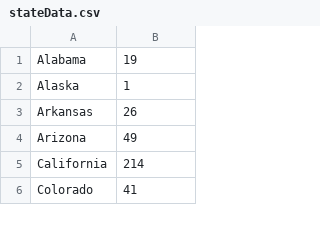
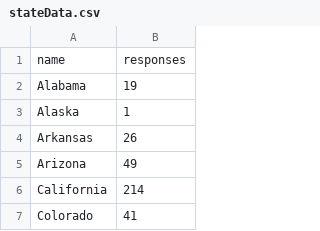
Before and after one commit to werbeckes/werbeckes.github.io, a CSV file: slpStatsMap/stateData.csv, drawn as a sheet; only a part is shown.

```diff
--- a/slpStatsMap/stateData.csv
+++ b/slpStatsMap/stateData.csv
@@ -1 +1,2 @@
+name, responses
 Alabama, 19
```
Also changed, not shown: 1 other file.
